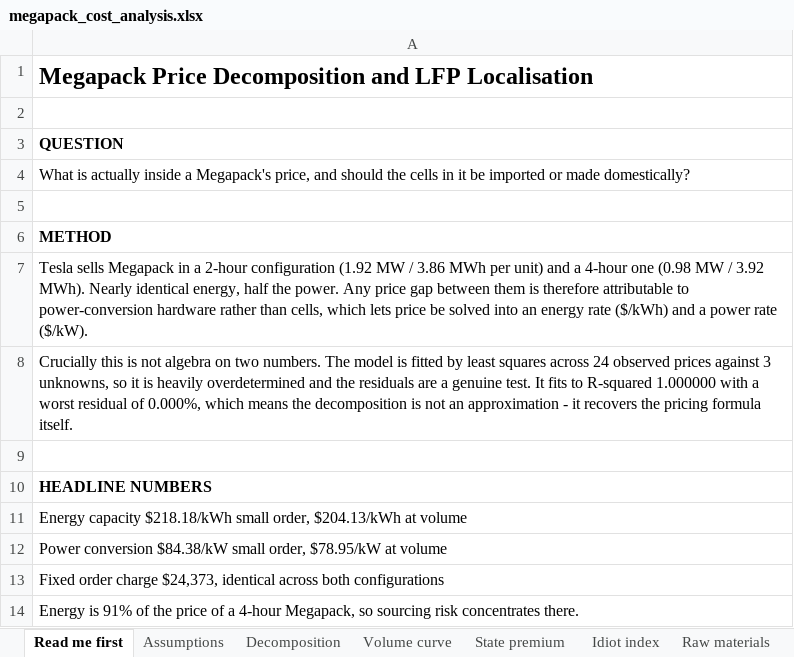
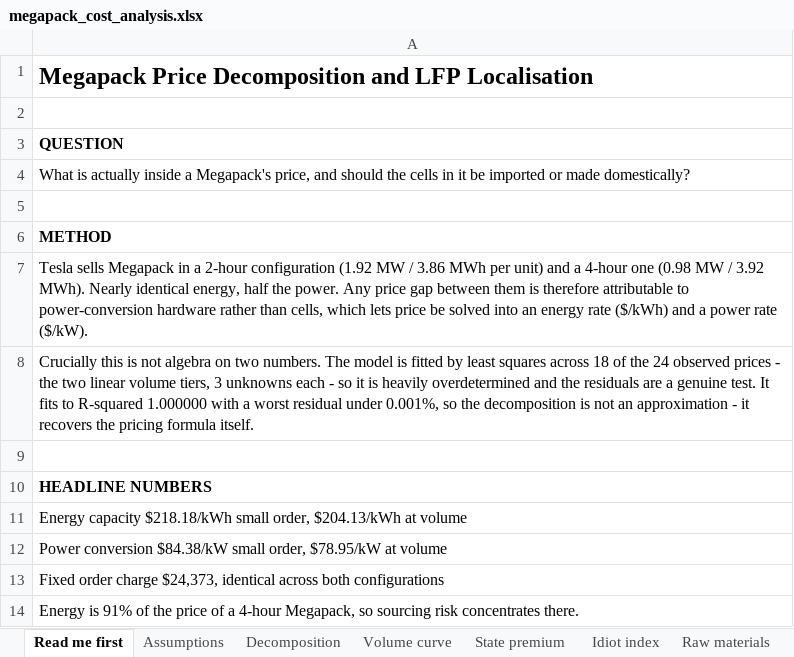
Before and after one commit to tiwari-nikita/grid-storage-analysis, an Excel workbook: project-1-megapack-cost/output/megapack_cost_analysis.xlsx, sheet Read me first, drawn as a sheet; only a part is shown; values as stored, in another font and other column widths than the file's, no borders; the diff names each change by its address in the sheet, - before the commit and + after, or states it on an @@ line.

Commit message:
Add independent audit and fix the observation count in Project 1 docs
The claim tests assert the numbers the project code produced, which is
necessary but circular: a bug could yield a wrong number and a test that
faithfully asserts it. tests/independent_audit.py imports nothing from src/,
recomputes the key findings by different methods, and checks them against
ground truth the project did not produce:

- price rates re-derived by exact differencing and Cramer's rule, then used to
  predict six held-out prices (worst error 0.00026%)
- LBNL's own published completion headline reproduced from the raw workbook
  (12.8% / 75.2% / 10.7% against the published 13% / 75% / 10%)
- competing-risks estimate recomputed with a textbook loop
- lithium stoichiometry recomputed from standard atomic masses

verify.py now runs the audit as a fourth stage and fails if it fails.

Also corrects Project 1's memo, README and workbook text, which said the
decomposition was fitted across all 24 observed prices. It is fitted across
18 - the two linear volume tiers - with the 7/10/15-unit points on the
discount step left out, as test_p1_total_observations already asserts. The
workbook's "0.000%" residual wording is aligned with the "under 0.001%" used
elsewhere, and stale test counts in the top-level README are updated.

```diff
--- a/project-1-megapack-cost/output/megapack_cost_analysis.xlsx (sheet Read me first)
+++ b/project-1-megapack-cost/output/megapack_cost_analysis.xlsx (sheet Read me first)
-A8: …squares across 24 observed prices against 3 unknowns, so it is heavily overdetermined and the residuals are a genuine test. It fits to R-squared 1.000000 with a worst residual of 0.000%, which means the decomposition…
+A8: …squares across 18 of the 24 observed prices - the two linear volume tiers, 3 unknowns each - so it is heavily overdetermined and the residuals are a genuine test. It fits to R-squared 1.000000 with a worst residual under 0.001%, so the decomposition…
```
Also changed, not shown: project-2-queue-survival/output/interconnection_queue_analysis.xlsx, 7 other files.
